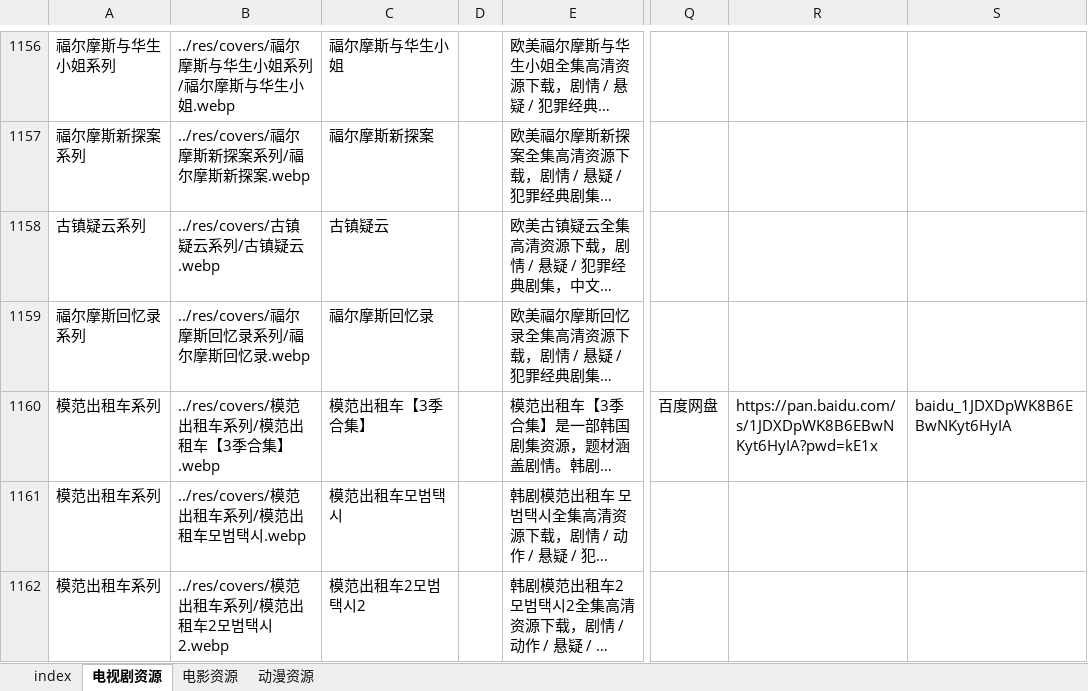
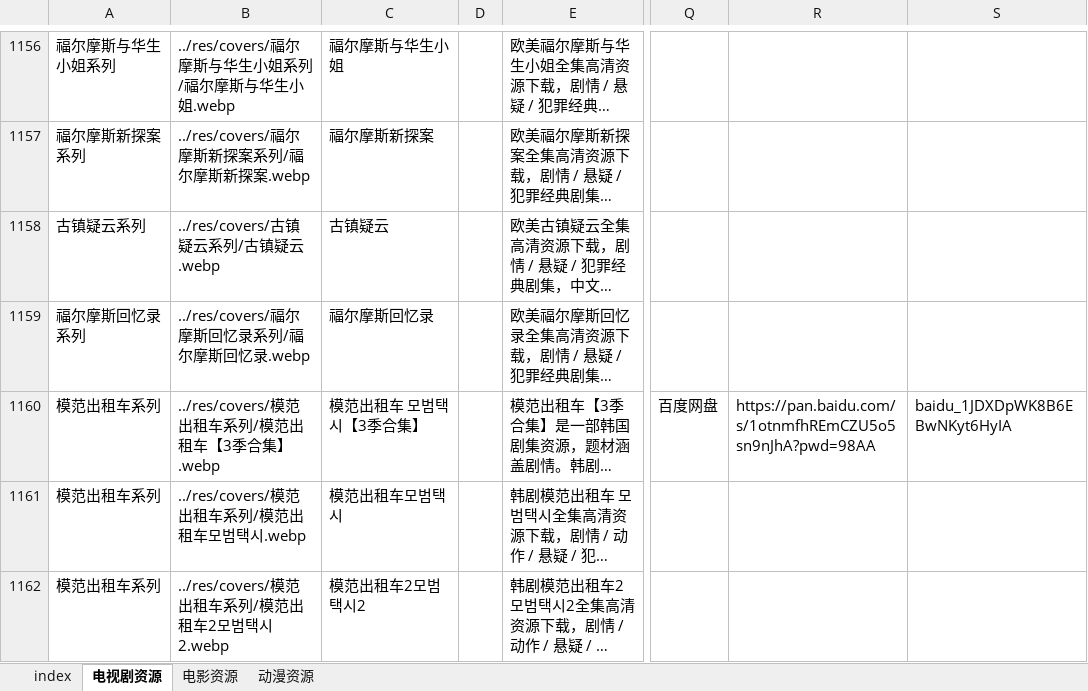
Before and after one commit to Si1110/film-tvs, an Excel workbook: res/data_new.xlsx, sheet 电视剧资源, drawn as a sheet; only a part is shown, gaps mark what is left out; long unchanged cells end in …; values as stored, in another font and other column widths than the file's, no borders; the diff names each change by its address in the sheet, - before the commit and + after, or states it on an @@ line.

Commit message:
模范出租车改标题并补充百度备用链接

```diff
--- a/res/data_new.xlsx (sheet 电视剧资源)
+++ b/res/data_new.xlsx (sheet 电视剧资源)
-C1160: 模范出租车【3季合集】
+C1160: 模范出租车 모범택시【3季合集】
-R1160: https://pan.baidu.com/s/1JDXDpWK8B6EBwNKyt6HyIA?pwd=kE1x
+R1160: https://pan.baidu.com/s/1otnmfhREmCZU5o5sn9nJhA?pwd=98AA
```
Also changed, not shown: 1 other file.
